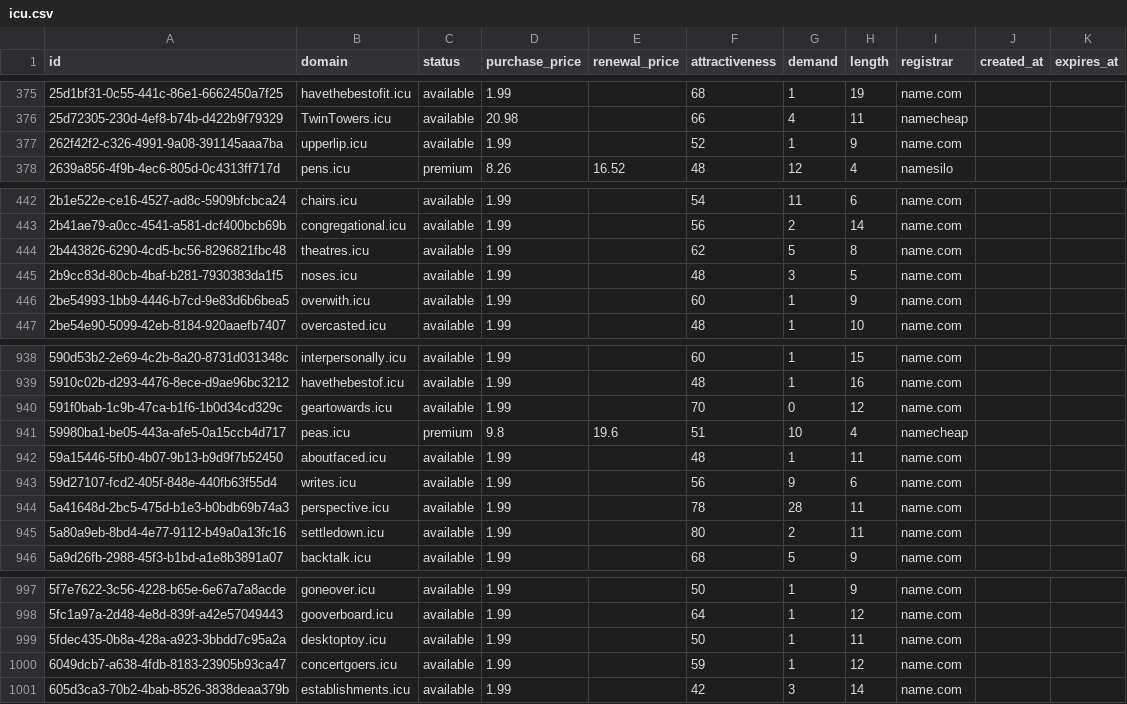
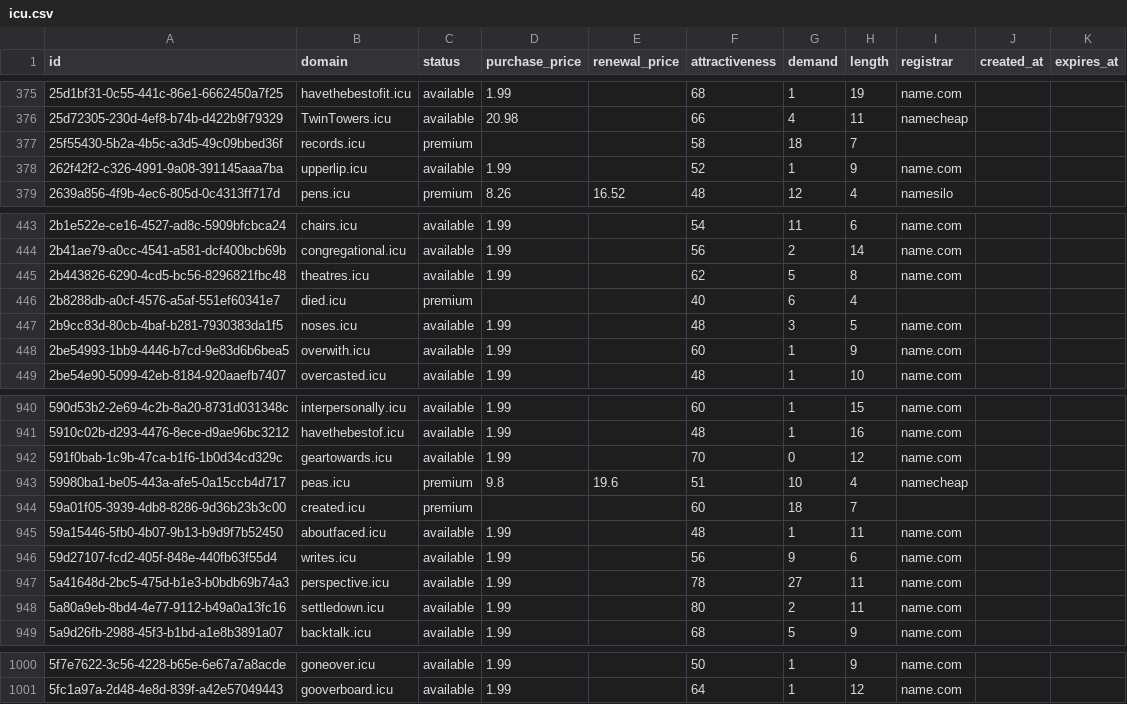
Before and after one commit to UniqueDomains/icu-oneword-domains, a CSV file: icu.csv, drawn as a sheet; only a part is shown, gaps mark what is left out.

Commit message:
Domains update

```diff
--- a/icu.csv
+++ b/icu.csv
@@ -376,2 +376,3 @@ id,domain,status,purchase_price,renewal_price,attractiveness,demand,length,regis
 25d72305-230d-4ef8-b74b-d422b9f79329,TwinTowers.icu,available,20.98,,66,4,11,namecheap,,
+25f55430-5b2a-4b5c-a3d5-49c09bbed36f,records.icu,premium,,,58,18,7,,,
 262f42f2-c326-4991-9a08-391145aaa7ba,upperlip.icu,available,1.99,,52,1,9,name.com,,
@@ -444,2 +445,3 @@ id,domain,status,purchase_price,renewal_price,attractiveness,demand,length,regis
 2b443826-6290-4cd5-bc56-8296821fbc48,theatres.icu,available,1.99,,62,5,8,name.com,,
+2b8288db-a0cf-4576-a5af-551ef60341e7,died.icu,premium,,,40,6,4,,,
 2b9cc83d-80cb-4baf-b281-7930383da1f5,noses.icu,available,1.99,,48,3,5,name.com,,
@@ -941,5 +943,6 @@ id,domain,status,purchase_price,renewal_price,attractiveness,demand,length,regis
 59980ba1-be05-443a-afe5-0a15ccb4d717,peas.icu,premium,9.8,19.6,51,10,4,namecheap,,
+59a01f05-3939-4db8-8286-9d36b23b3c00,created.icu,premium,,,60,18,7,,,
 59a15446-5fb0-4b07-9b13-b9d9f7b52450,aboutfaced.icu,available,1.99,,48,1,11,name.com,,
 59d27107-fcd2-405f-848e-440fb63f55d4,writes.icu,available,1.99,,56,9,6,name.com,,
-5a41648d-2bc5-475d-b1e3-b0bdb69b74a3,perspective.icu,available,1.99,,78,28,11,name.com,,
+5a41648d-2bc5-475d-b1e3-b0bdb69b74a3,perspective.icu,available,1.99,,78,27,11,name.com,,
 5a80a9eb-8bd4-4e77-9112-b49a0a13fc16,settledown.icu,available,1.99,,80,2,11,name.com,,
@@ -998,4 +1001 @@ id,domain,status,purchase_price,renewal_price,attractiveness,demand,length,regis
 5fc1a97a-2d48-4e8d-839f-a42e57049443,gooverboard.icu,available,1.99,,64,1,12,name.com,,
-5fdec435-0b8a-428a-a923-3bbdd7c95a2a,desktoptoy.icu,available,1.99,,50,1,11,name.com,,
-6049dcb7-a638-4fdb-8183-23905b93ca47,concertgoers.icu,available,1.99,,59,1,12,name.com,,
-605d3ca3-70b2-4bab-8526-3838deaa379b,establishments.icu,available,1.99,,42,3,14,name.com,,
```
Also changed, not shown: 2 other files.
